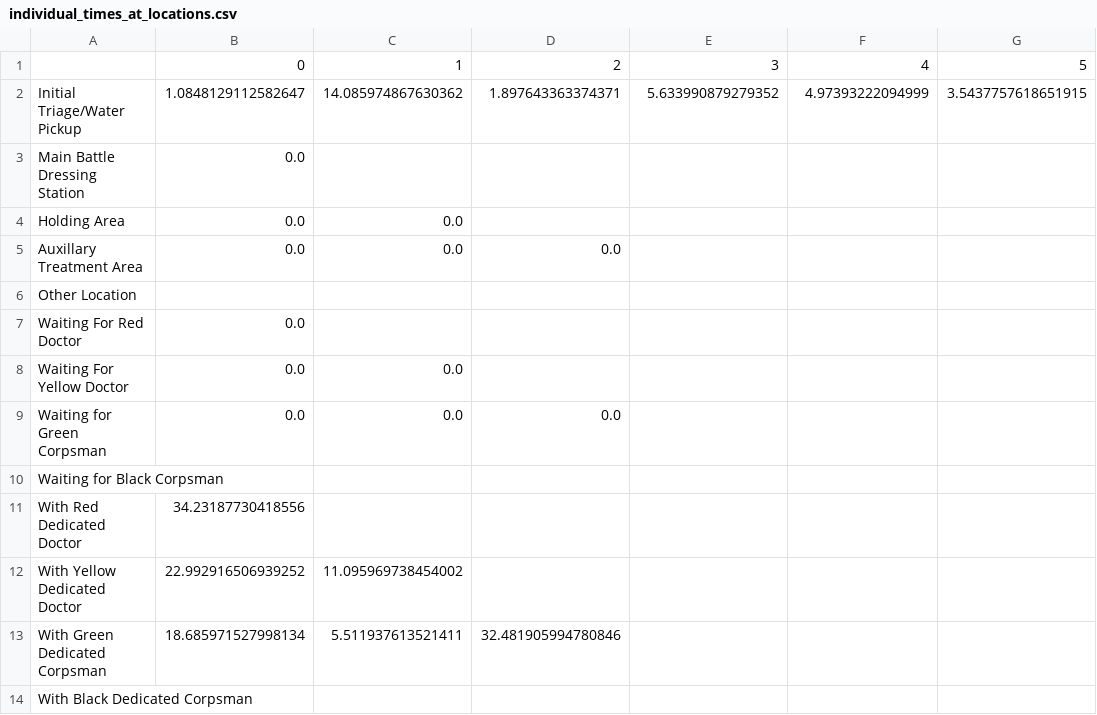
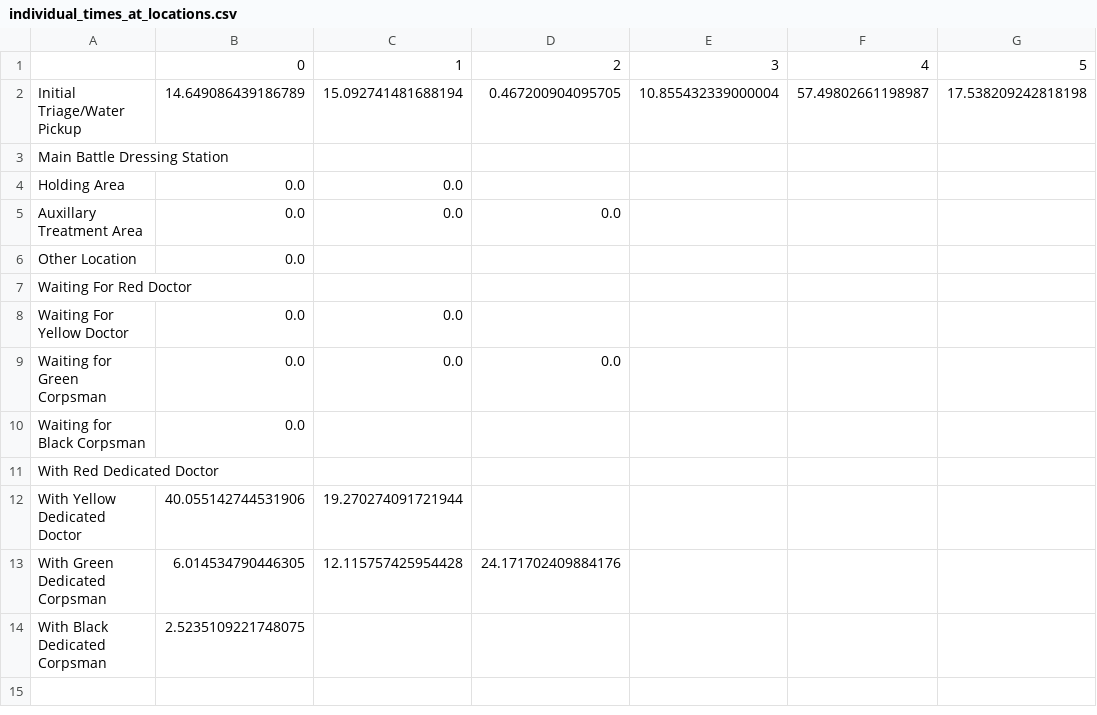
Before and after one commit to itsalljokay/MassCasualty, a CSV file: individual_times_at_locations.csv, drawn as a sheet.

Commit message:
Runs but allocates data to indivloc dict wrong

```diff
--- a/individual_times_at_locations.csv
+++ b/individual_times_at_locations.csv
@@ -1,14 +1,14 @@
 ,0,1,2,3,4,5
-Initial Triage/Water Pickup,1.0848129112582647,14.085974867630362,1.897643363374371,5.633990879279352,4.97393222094999,3.5437757618651915
-Main Battle Dressing Station,0.0,,,,,
+Initial Triage/Water Pickup,14.649086439186789,15.092741481688194,0.467200904095705,10.855432339000004,57.49802661198987,17.538209242818198
+Main Battle Dressing Station,,,,,,
 Holding Area,0.0,0.0,,,,
 Auxillary Treatment Area,0.0,0.0,0.0,,,
-Other Location,,,,,,
-Waiting For Red Doctor,0.0,,,,,
+Other Location,0.0,,,,,
+Waiting For Red Doctor,,,,,,
 Waiting For Yellow Doctor,0.0,0.0,,,,
 Waiting for Green Corpsman,0.0,0.0,0.0,,,
-Waiting for Black Corpsman,,,,,,
-With Red Dedicated Doctor,34.23187730418556,,,,,
-With Yellow Dedicated Doctor,22.992916506939252,11.095969738454002,,,,
-With Green Dedicated Corpsman,18.685971527998134,5.511937613521411,32.481905994780846,,,
-With Black Dedicated Corpsman,,,,,,
+Waiting for Black Corpsman,0.0,,,,,
+With Red Dedicated Doctor,,,,,,
+With Yellow Dedicated Doctor,40.055142744531906,19.270274091721944,,,,
+With Green Dedicated Corpsman,6.014534790446305,12.115757425954428,24.171702409884176,,,
+With Black Dedicated Corpsman,2.5235109221748075,,,,,
```
Also changed, not shown: 8 other files.
